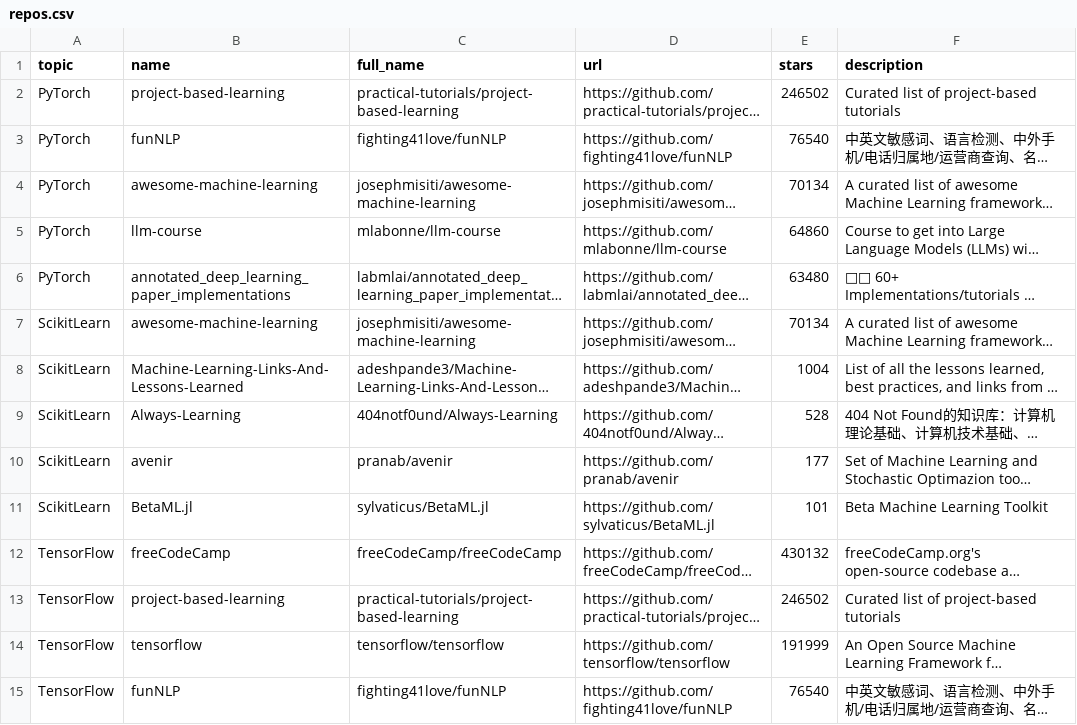
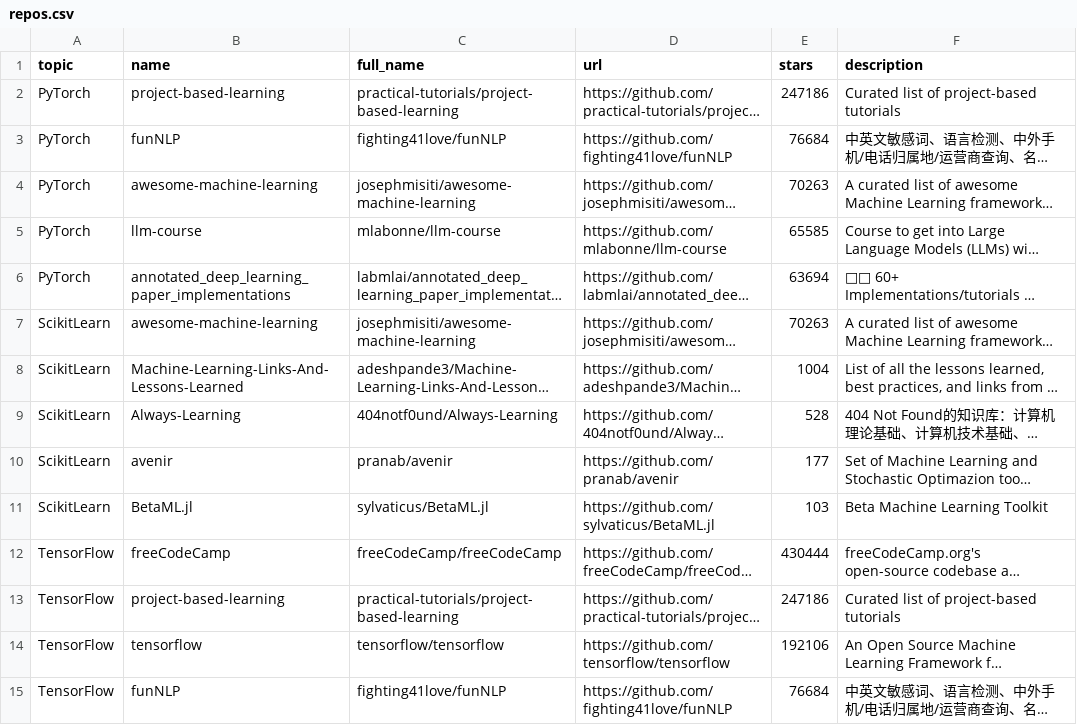
Before and after one commit to fahadabid545/ai-learning-repos, a CSV file: repos.csv, drawn as a sheet; only a part is shown; long unchanged cells end in …; the diff covers the shown part only; the diff names each change by its address in the sheet, - before the commit and + after, or states it on an @@ line.

```diff
--- a/repos.csv
+++ b/repos.csv
-E2 (stars): 246502
+E2 (stars): 247186
-E3 (stars): 76540
+E3 (stars): 76684
-E4 (stars): 70134
+E4 (stars): 70263
-E5 (stars): 64860
+E5 (stars): 65585
-E6 (stars): 63480
+E6 (stars): 63694
-E7 (stars): 70134
+E7 (stars): 70263
-E11 (stars): 101
+E11 (stars): 103
-E12 (stars): 430132
+E12 (stars): 430444
-E13 (stars): 246502
+E13 (stars): 247186
-E14 (stars): 191999
+E14 (stars): 192106
-E15 (stars): 76540
+E15 (stars): 76684
```
Also changed, not shown: 170 edited cells elsewhere in this file, 1 other file.
